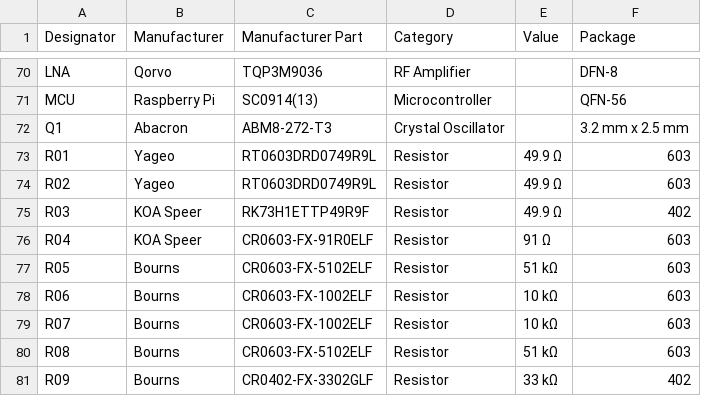
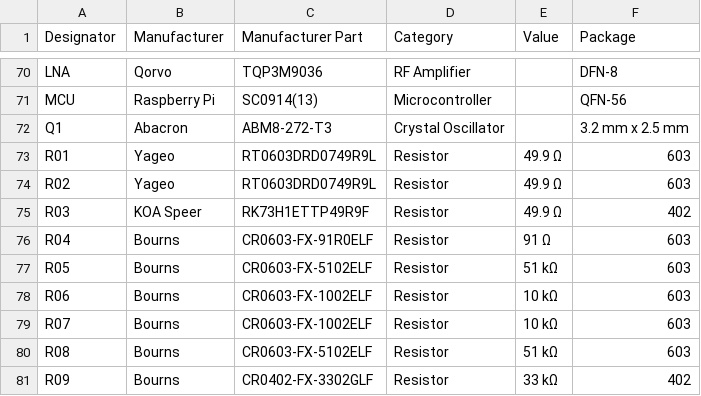
Before and after one commit to mkultr44/VT-AMP, a CSV file: BOM.csv, drawn as a sheet; only a part is shown, gaps mark what is left out.

Commit message:
Update BOM.csv

```diff
--- a/BOM.csv
+++ b/BOM.csv
@@ -75,3 +75,3 @@ R02,Yageo,RT0603DRD0749R9L,Resistor,49.9 Ω,603,
 R03,KOA Speer,RK73H1ETTP49R9F,Resistor,49.9 Ω,402,
-R04,KOA Speer,CR0603-FX-91R0ELF,Resistor,91 Ω,603,
+R04,Bourns,CR0603-FX-91R0ELF,Resistor,91 Ω,603,
 R05,Bourns,CR0603-FX-5102ELF,Resistor,51 kΩ,603,
```
